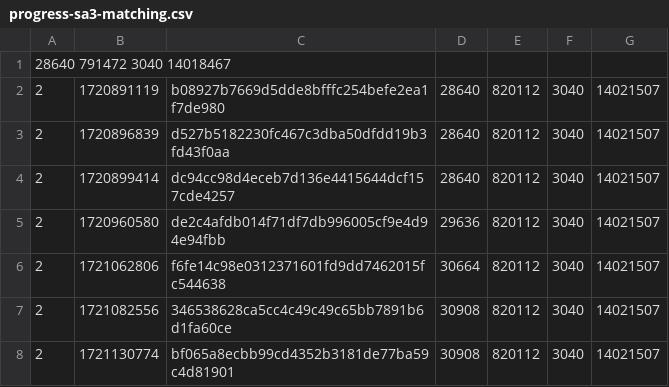
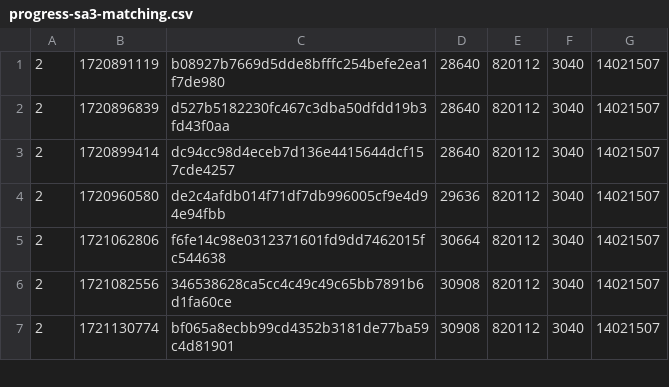
Before and after one commit to SAT-R/sa3, a CSV file: reports/progress-sa3-matching.csv, drawn as a sheet; only a part is shown.

Commit message:
remove bad values

```diff
--- a/reports/progress-sa3-matching.csv
+++ b/reports/progress-sa3-matching.csv
@@ -1,2 +1 @@
-28640 791472 3040 14018467
 2,1720891119,b08927b7669d5dde8bfffc254befe2ea1f7de980,28640,820112,3040,14021507
```
Also changed, not shown: reports/progress-sa3-nonmatching.csv.
